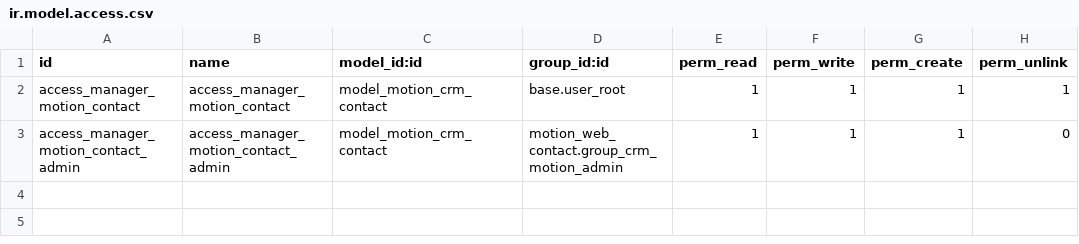
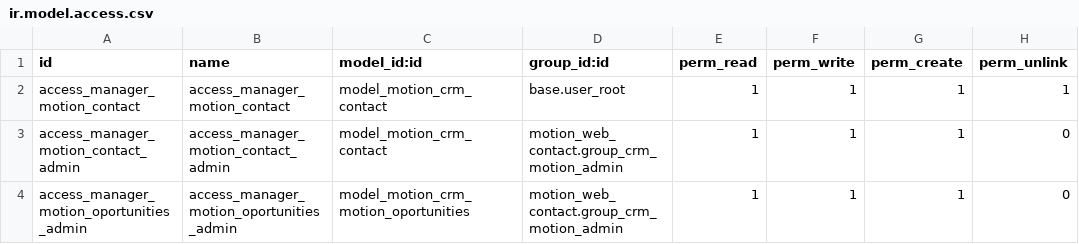
Before and after one commit to gabosoftape/motion_web_contact, a CSV file: security/ir.model.access.csv, drawn as a sheet.

```diff
--- a/security/ir.model.access.csv
+++ b/security/ir.model.access.csv
@@ -3 +3,2 @@ access_manager_motion_contact,access_manager_motion_contact,model_motion_crm_con
 access_manager_motion_contact_admin,access_manager_motion_contact_admin,model_motion_crm_contact,motion_web_contact.group_crm_motion_admin,1,1,1,0
+access_manager_motion_oportunities_admin,access_manager_motion_oportunities_admin,model_motion_crm_motion_oportunities,motion_web_contact.group_crm_motion_admin,1,1,1,0
```
Also changed, not shown: 2 other files.
